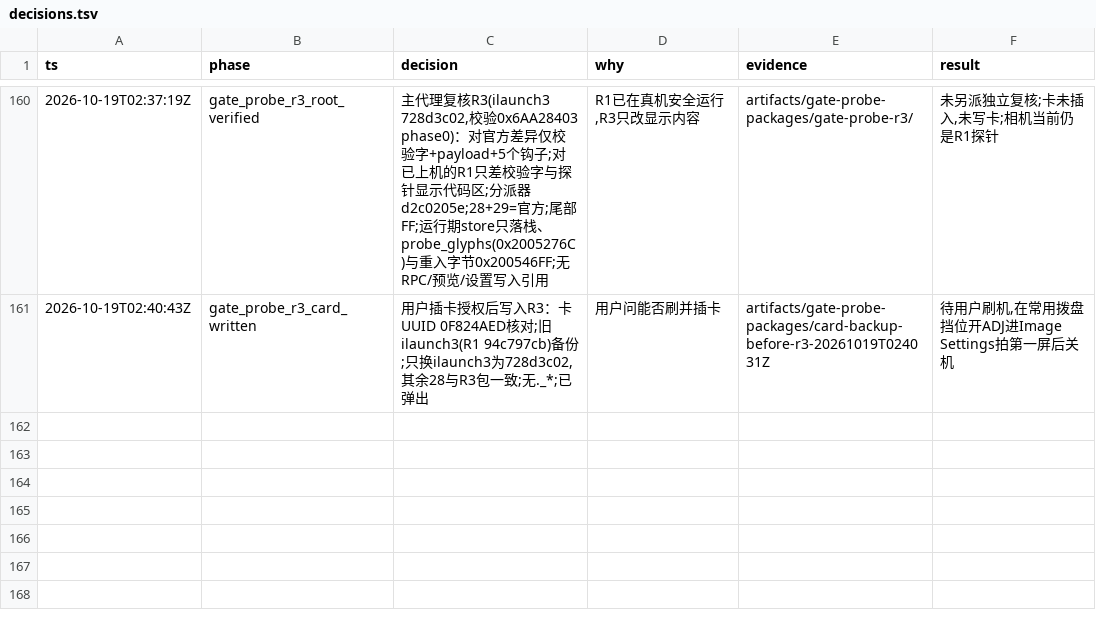
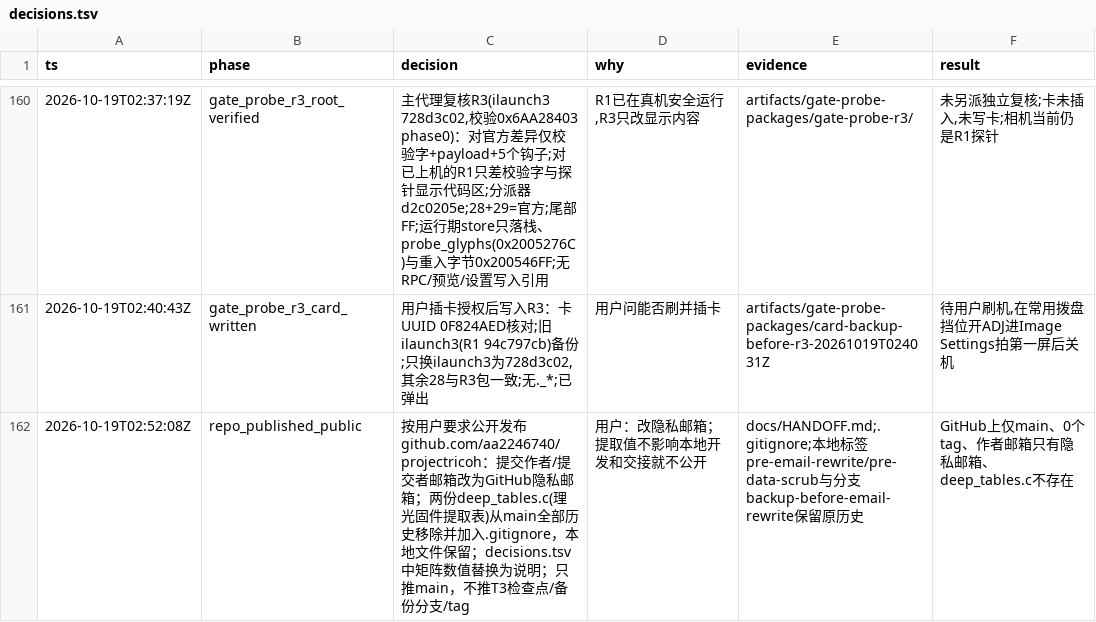
Before and after one commit to aa2246740/projectricoh, a TSV file: decisions.tsv, drawn as a sheet; only a part is shown, gaps mark what is left out; the diff names each change by its address in the sheet, - before the commit and + after, or states it on an @@ line.

```diff
--- a/decisions.tsv
+++ b/decisions.tsv
+row 162: 2026-10-19T02:52:08Z | repo_published_public | 按用户要求公开发布 github.com/aa2246740/projectricoh：提交作者/提交者邮箱改为GitHub隐私邮箱；两份deep_tables.c(理光固件提取表)从main全部历史移除并加入.gitignore，本地文件保留；decisions.tsv中矩阵数值替换为说明；只推main，不推T3检查点/备份分支/tag | 用户：改隐私邮箱；提取值不影响本地开发和交接就不公开 | docs/HANDOFF.md;.gitignore;本地标签pre-email-rewrite/pre-data-scrub与分支backup-before-email-rewrite保留原历史 | GitHub上仅main、0个tag、作者邮箱只有隐私邮箱、deep_tables.c不存在
```
